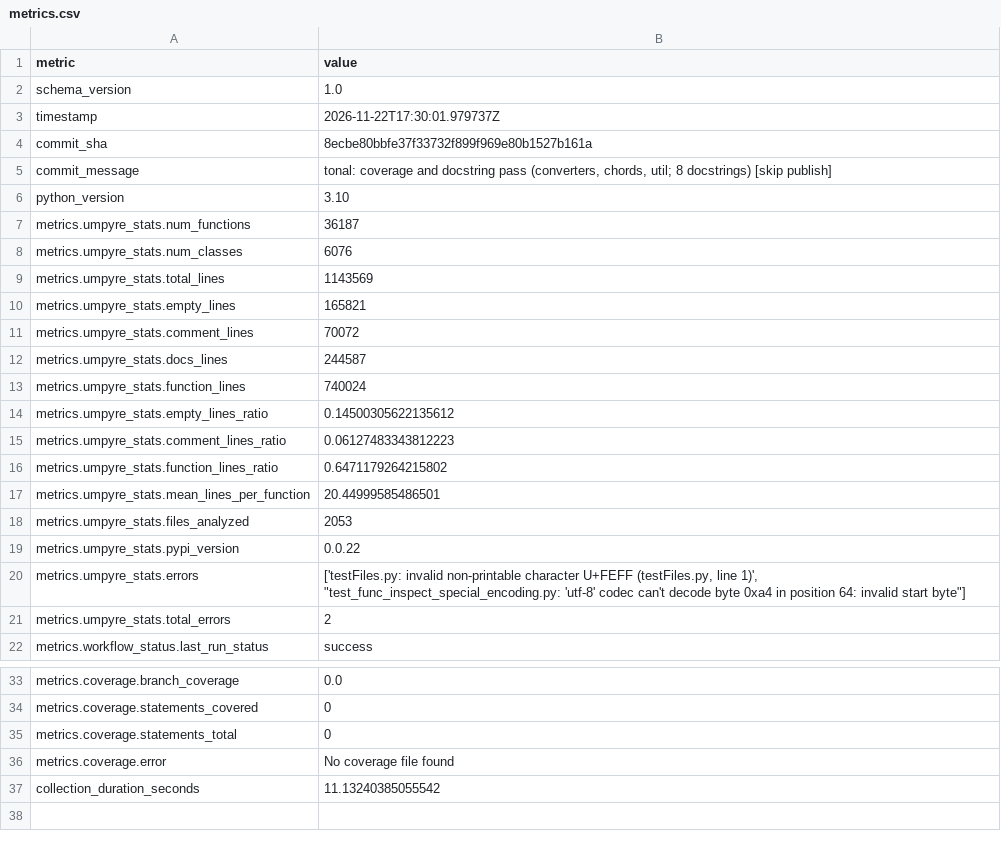
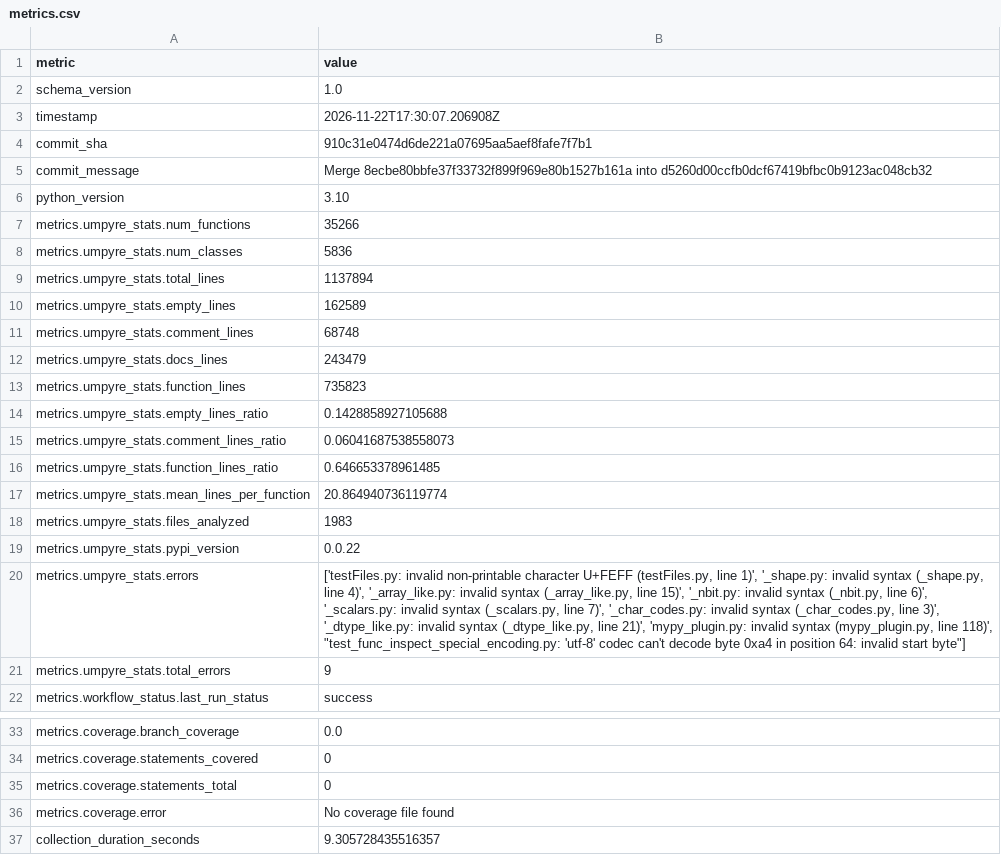
Before and after one commit to thorwhalen/tonal, a CSV file: metrics.csv, drawn as a sheet; only a part is shown, gaps mark what is left out; the diff names each change by its address in the sheet, - before the commit and + after, or states it on an @@ line.

Commit message:
Update metrics for 910c31e

```diff
--- a/metrics.csv
+++ b/metrics.csv
-B3 (value): 2026-11-22T17:30:01.979737Z
+B3 (value): 2026-11-22T17:30:07.206908Z
-B4 (value): 8ecbe80bbfe37f33732f899f969e80b1527b161a
+B4 (value): 910c31e0474d6de221a07695aa5aef8fafe7f7b1
-B5 (value): tonal: coverage and docstring pass (converters, chords, util; 8 docstrings) [skip publish]
+B5 (value): Merge 8ecbe80bbfe37f33732f899f969e80b1527b161a into d5260d00ccfb0dcf67419bfbc0b9123ac048cb32
-B7 (value): 36187
+B7 (value): 35266
-B8 (value): 6076
+B8 (value): 5836
-B9 (value): 1143569
+B9 (value): 1137894
-B10 (value): 165821
+B10 (value): 162589
-B11 (value): 70072
+B11 (value): 68748
-B12 (value): 244587
+B12 (value): 243479
-B13 (value): 740024
+B13 (value): 735823
-B14 (value): 0.14500305622135612
+B14 (value): 0.1428858927105688
-B15 (value): 0.06127483343812223
+B15 (value): 0.06041687538558073
-B16 (value): 0.6471179264215802
+B16 (value): 0.646653378961485
-B17 (value): 20.44999585486501
+B17 (value): 20.864940736119774
-B18 (value): 2053
+B18 (value): 1983
-B20 (value): …line 1)', "test_func_inspect_special_encoding.py: 'utf-8'…
+B20 (value): …line 1)', '_shape.py: invalid syntax (_shape.py, line 4)', '_array_like.py: invalid syntax (_array_like.py, line 15)', '_nbit.py: invalid syntax (_nbit.py, line 6)', '_scalars.py: invalid syntax (_scalars.py, line 7)', '_char_codes.py: invalid syntax (_char_codes.py, line 3)', '_dtype_like.py: invalid syntax (_dtype_like.py, line 21)', 'mypy_plugin.py: invalid syntax (mypy_plugin.py, line 118)', "test_func_inspect_special_encoding.py: 'utf-8'…
-B21 (value): 2
+B21 (value): 9
-B37 (value): 11.13240385055542
+B37 (value): 9.305728435516357
```
Also changed, not shown: 2 other files.
